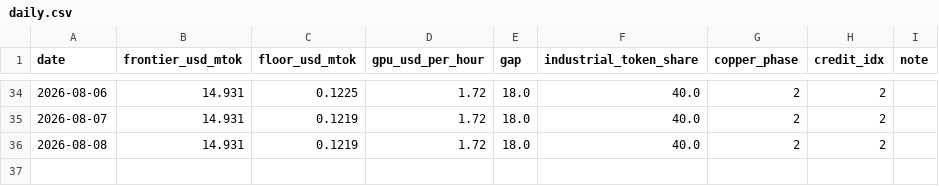
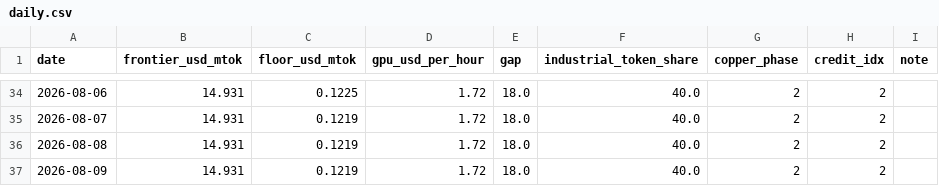
Before and after one commit to qqqqhuhu/ai_cycle_monitor, a CSV file: data/history/daily.csv, drawn as a sheet; only a part is shown, gaps mark what is left out; the diff names each change by its address in the sheet, - before the commit and + after, or states it on an @@ line.

Commit message:
daily refresh 2026-08-09

```diff
--- a/data/history/daily.csv
+++ b/data/history/daily.csv
+row 37: 2026-08-09 | 14.931 | 0.1219 | 1.72 | 18.0 | 40.0 | 2 | 2
```
Also changed, not shown: 3 other files.
